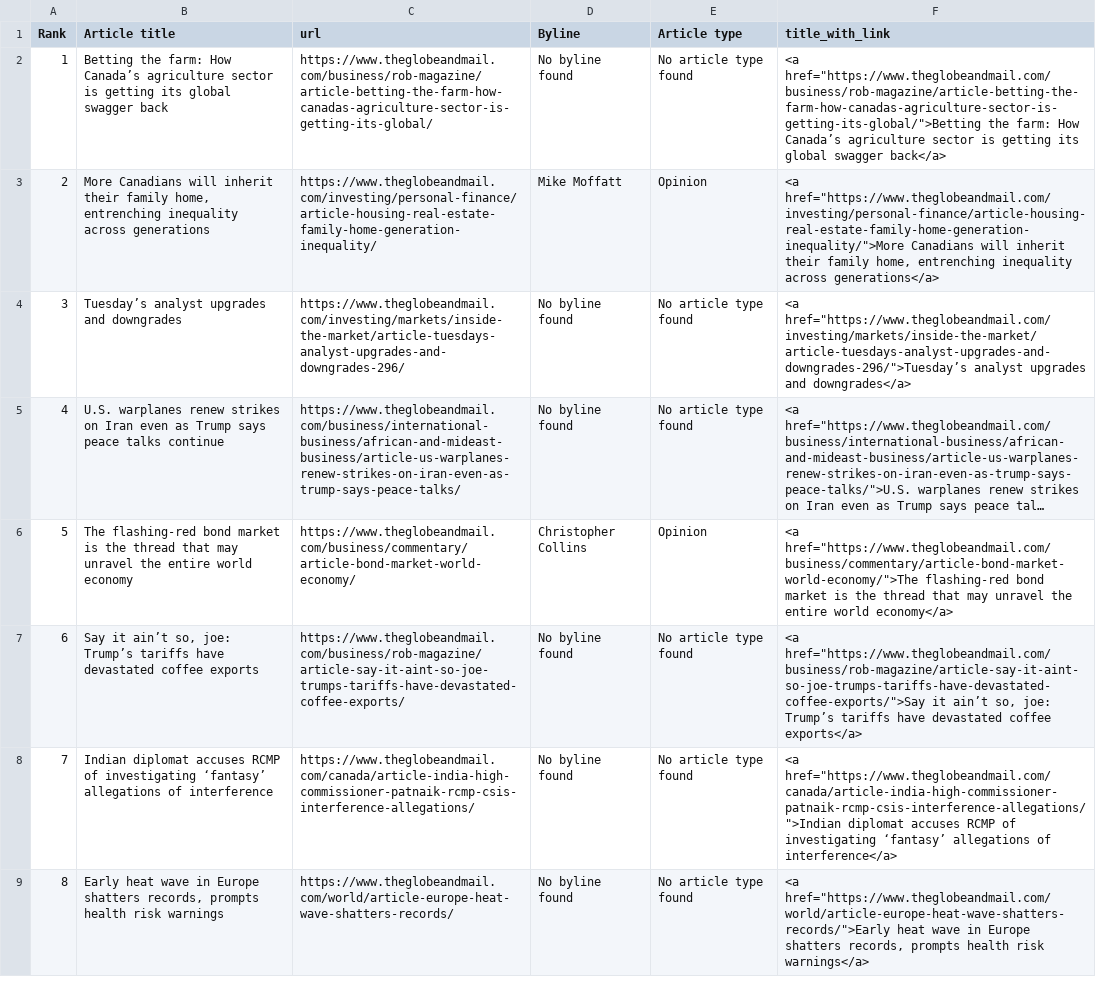
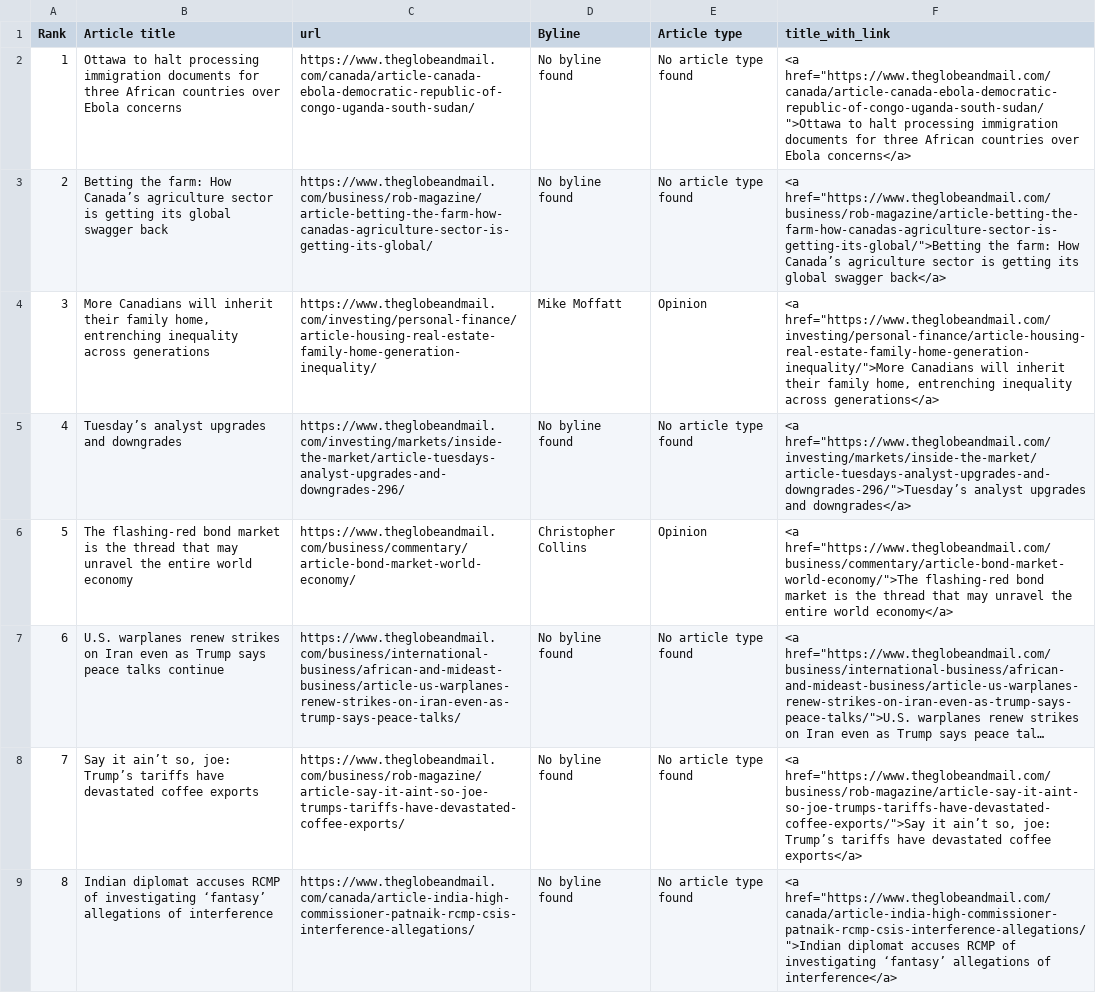
Before and after one commit to caoramckenna/canada-news-trending-stories, a CSV file: GlobeAndMailScrape.csv, drawn as a sheet; long unchanged cells end in …; removed rows and columns are numbered as before the commit, all else as after; the diff names each change by its address in the sheet, - before the commit and + after, or states it on an @@ line.

```diff
--- a/GlobeAndMailScrape.csv
+++ b/GlobeAndMailScrape.csv
+row 2: 1 | Ottawa to halt processing immigration documents for three African countries over Ebola concerns | https://www.theglobeandmail.com/canada/article-canada-ebola-democratic-republic-of-congo-uganda-south-sudan/ | No byline found | No article type found | <a href="https://www.theglobeandmail.com/canada/article-canada-ebola-democratic-republic-of-congo-uganda-south-sudan/">Ottawa to halt processing immigration documents for three African countries over Ebola concerns</a>
@@ column A (Rank) renumbered between rows 3 and 9 @@
-row 9: 8 | Early heat wave in Europe shatters records, prompts health risk warnings | https://www.theglobeandmail.com/world/article-europe-heat-wave-shatters-records/ | No byline found | No article type found | <a href="https://www.theglobeandmail.com/world/article-europe-heat-wave-shatters-records/">Early heat wave in Europe shatters records, prompts health risk warnings</a>
```
Also changed, not shown: CTVScrape.csv, NationalPostScrape.csv, 4 other files.
